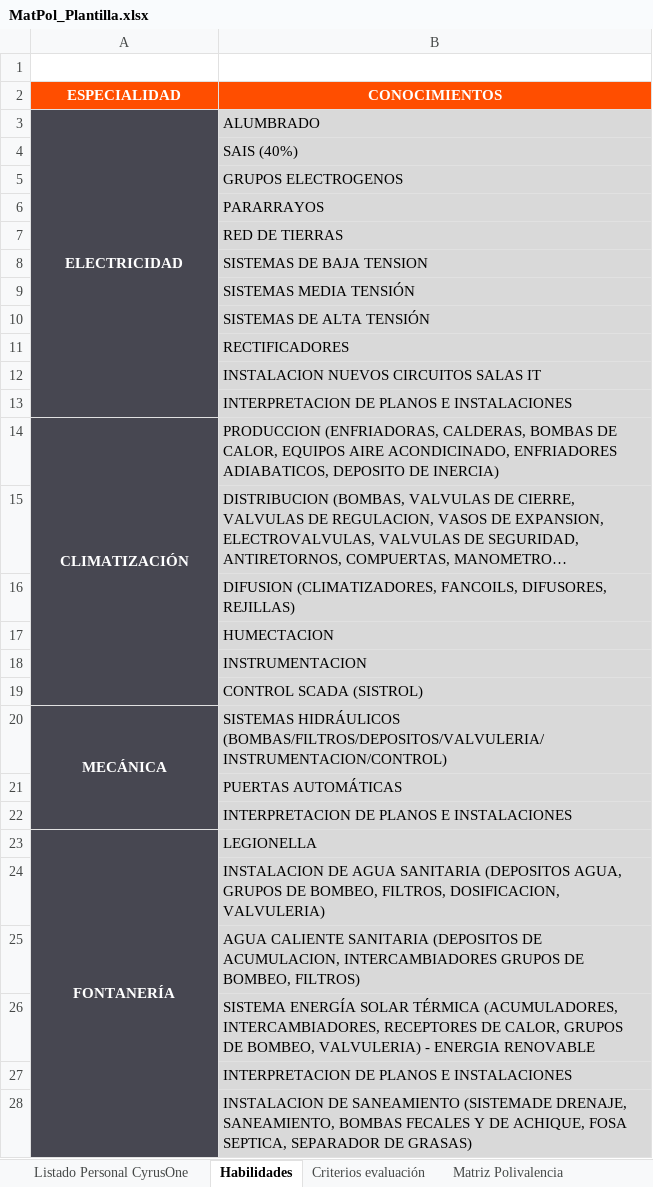
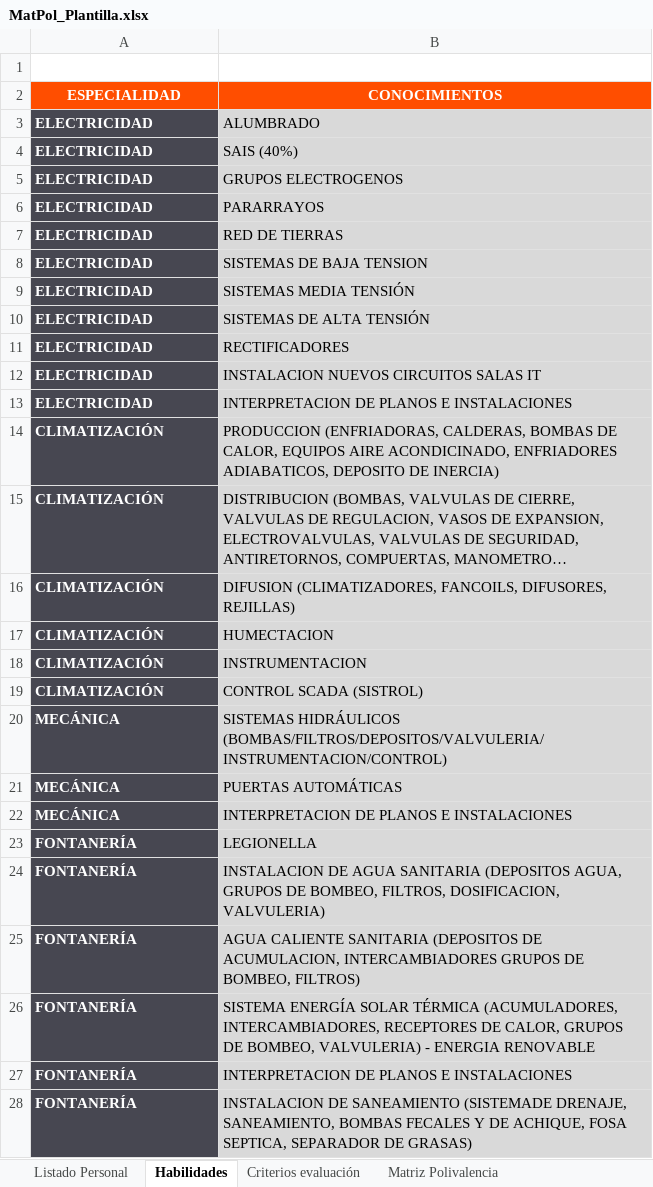
Before and after one commit to nachogfj9/turnos-data-center, an Excel workbook: MatPol_Plantilla.xlsx, sheet Habilidades, drawn as a sheet; only a part is shown; long unchanged cells end in …; values as stored, in another font and other column widths than the file's, no borders; the diff covers the shown part only; the diff names each change by its address in the sheet, - before the commit and + after, or states it on an @@ line.

```diff
--- a/MatPol_Plantilla.xlsx (sheet Habilidades)
+++ b/MatPol_Plantilla.xlsx (sheet Habilidades)
-sheet tab: Listado Personal CyrusOne
+sheet tab: Listado Personal
-A3 alignment: center
+A3 alignment: left
-A3:A13 merged
-A4:A13 (ESPECIALIDAD): (empty)
+A4:A13 (ESPECIALIDAD): ELECTRICIDAD
-A14 alignment: center
+A14 alignment: left
-A14:A19 merged
-A15:A19 (ESPECIALIDAD): (empty)
+A15:A19 (ESPECIALIDAD): CLIMATIZACIÓN
-A20 alignment: center
+A20 alignment: left
-A20:A22 merged
-A21:A22 (ESPECIALIDAD): (empty)
+A21:A22 (ESPECIALIDAD): MECÁNICA
-A23 alignment: center
+A23 alignment: left
-A23:A28 merged
-A24:A28 (ESPECIALIDAD): (empty)
+A24:A28 (ESPECIALIDAD): FONTANERÍA
```
Also changed, not shown: 21 edited cells, cell formats and merged cells elsewhere in this sheet, sheet Matriz Polivalencia, formulas that keep their value, hidden cells.
